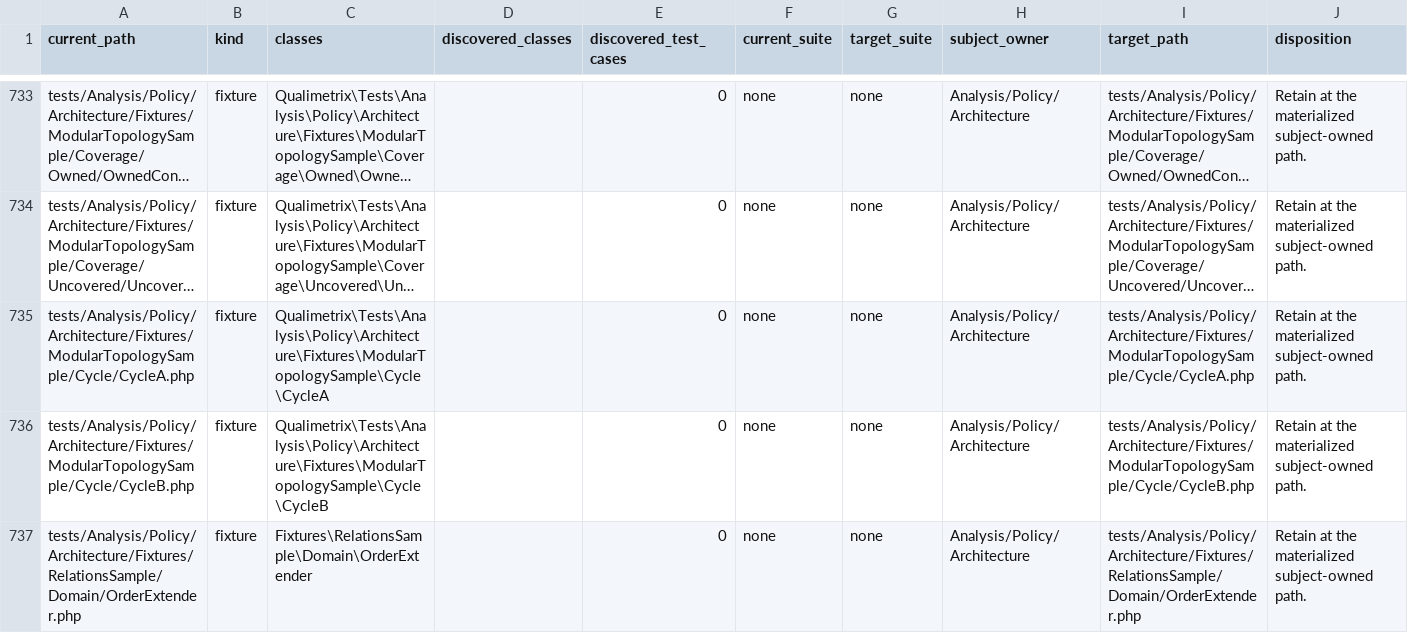
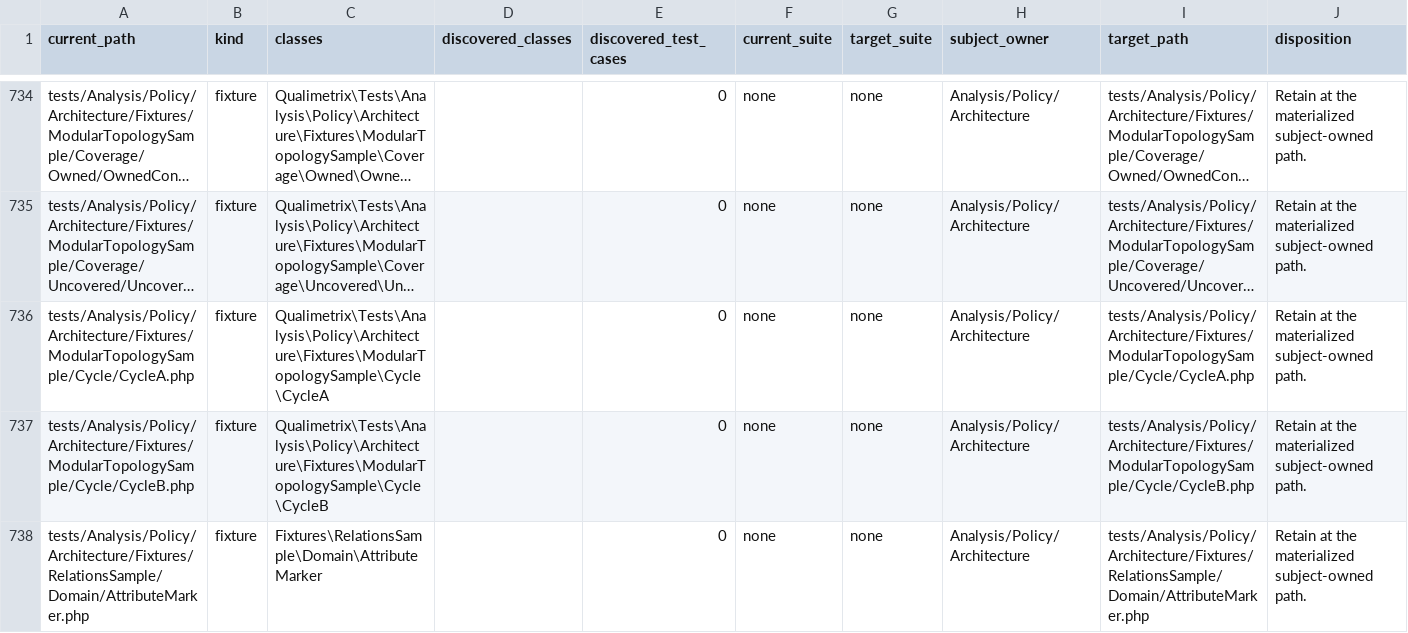
Before and after one commit to qualimetrix/qualimetrix, a TSV file: docs/internal/generated/modular-architecture/test-ownership.tsv, drawn as a sheet; only a part is shown, gaps mark what is left out; the shorter side is filled out with more unchanged rows; long unchanged cells end in …; the diff covers the shown part only.

Commit message:
refactor(architecture): move the relations vocabulary to the owner of dependency kinds
DependencyRelationTokens (DependencyModel contract) owns the kind aliases and
token parsing; AllowAliasExpander keeps the relations refusal text and
delegates. attribute_argument is a standalone kind outside every alias.

One more concrete class in Analysis\Evidence lowers its abstractness and puts
its namespace health.coupling at 49.999 against the 50 threshold; the ratchet
accepts 50.0 for that namespace (owner Analysis.Evidence.DependencyModel,
closes when the namespace scores 50 again).

```diff
--- a/docs/internal/generated/modular-architecture/test-ownership.tsv
+++ b/docs/internal/generated/modular-architecture/test-ownership.tsv
@@ -736 +737,2 @@ tests/Analysis/Policy/Architecture/Fixtures/ModularTopologySample/Cycle/CycleA.p
 tests/Analysis/Policy/Architecture/Fixtures/ModularTopologySample/Cycle/CycleB.php	fixture	Qualimetrix\Tests\Analysis\Policy\Architecture\Fixtures\ModularTopologySample\Cycle\CycleB		0	none	none	Analysis/Policy/Architecture	tests/Analysis/Policy/Architecture/Fixtures/ModularTopologySample/Cycle/CycleB.php	"Retain at the materialized subject-owned path."
+tests/Analysis/Policy/Architecture/Fixtures/RelationsSample/Domain/AttributeMarker.php	fixture	Fixtures\RelationsSample\Domain\AttributeMarker		0	none	none	Analysis/Policy/Architecture	tests/Analysis/Policy/Architecture/Fixtures/RelationsSample/Domain/AttributeMarker.php	"Retain at the materialized subject-owned path."
```
Also changed, not shown: 2 added rows and 2 edited cells elsewhere in this file, docs/internal/generated/modular-architecture/manifest-enforcement-summary.tsv, docs/internal/generated/modular-architecture/production-cross-owner-imports.tsv, 17 other files.
